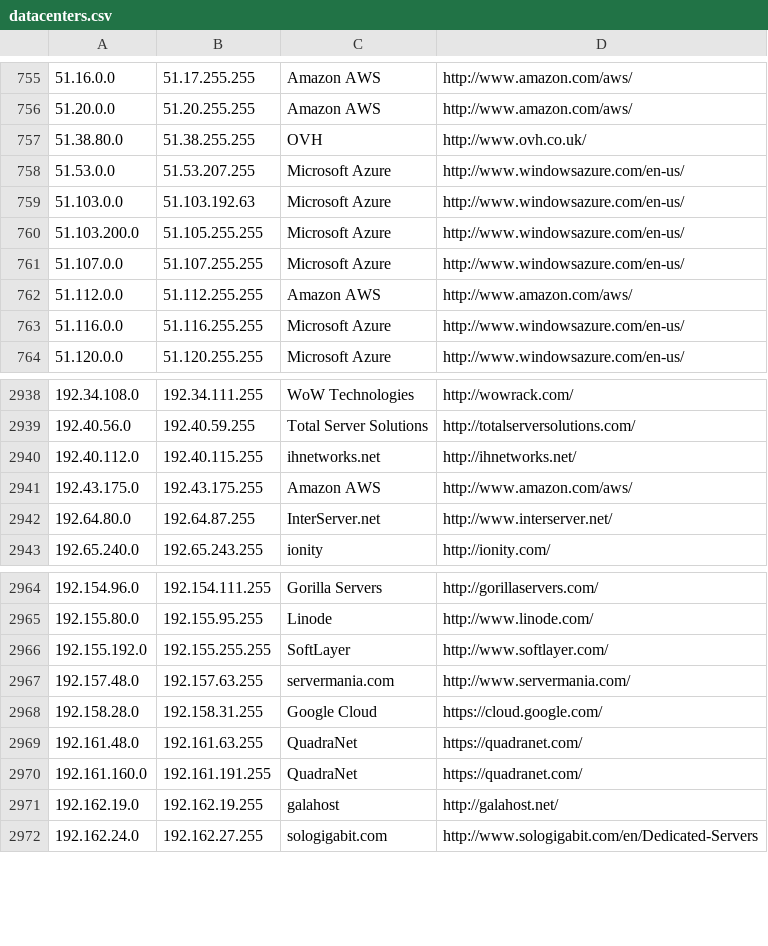
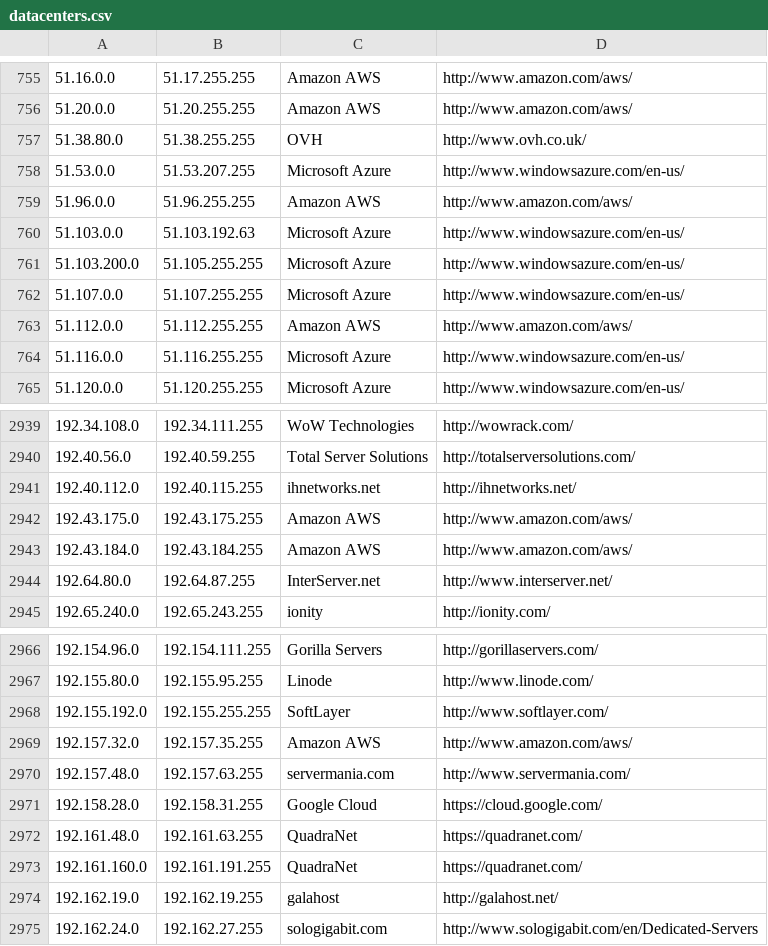
Before and after one commit to kanadaj/ipcat, a CSV file: datacenters.csv, drawn as a sheet; only a part is shown, gaps mark what is left out; the diff names each change by its address in the sheet, - before the commit and + after, or states it on an @@ line.

```diff
--- a/datacenters.csv
+++ b/datacenters.csv
+row 759: 51.96.0.0 | 51.96.255.255 | Amazon AWS | http://www.amazon.com/aws/
+row 2943: 192.43.184.0 | 192.43.184.255 | Amazon AWS | http://www.amazon.com/aws/
+row 2969: 192.157.32.0 | 192.157.35.255 | Amazon AWS | http://www.amazon.com/aws/
```
Also changed, not shown: datacenters-stats.csv.
